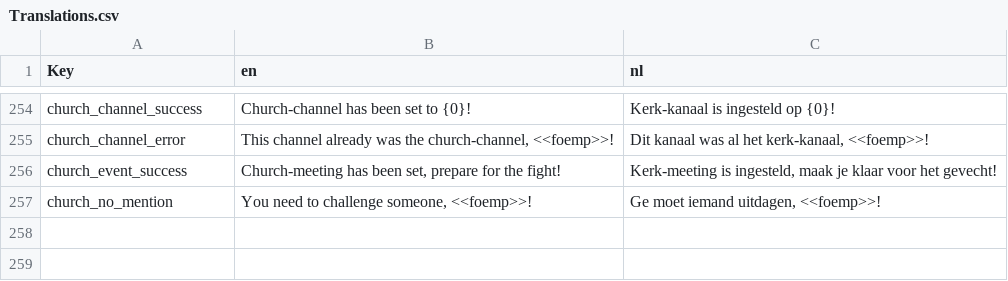
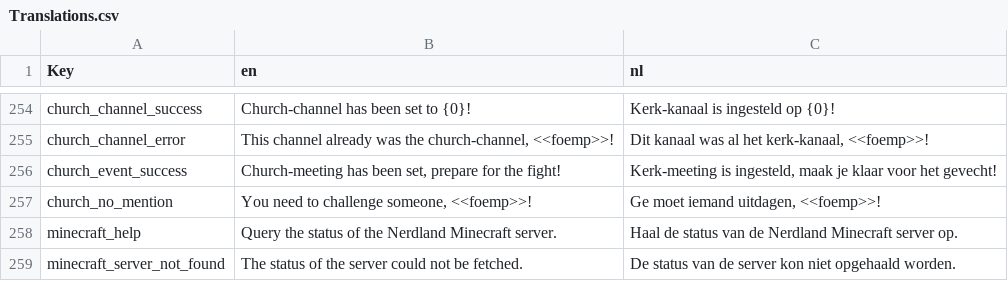
Before and after one commit to nerdland-unofficial-fans/nerdlandbot, a CSV file: nerdlandbot/translations/Translations.csv, drawn as a sheet; only a part is shown, gaps mark what is left out.

Commit message:
start minecraft feature

```diff
--- a/nerdlandbot/translations/Translations.csv
+++ b/nerdlandbot/translations/Translations.csv
@@ -257 +257,3 @@
 "church_no_mention","You need to challenge someone, <<foemp>>!","Ge moet iemand uitdagen, <<foemp>>!"
+"minecraft_help","Query the status of the Nerdland Minecraft server.","Haal de status van de Nerdland Minecraft server op."
+"minecraft_server_not_found","The status of the server could not be fetched.","De status van de server kon niet opgehaald worden."
```
Also changed, not shown: 5 other files.
